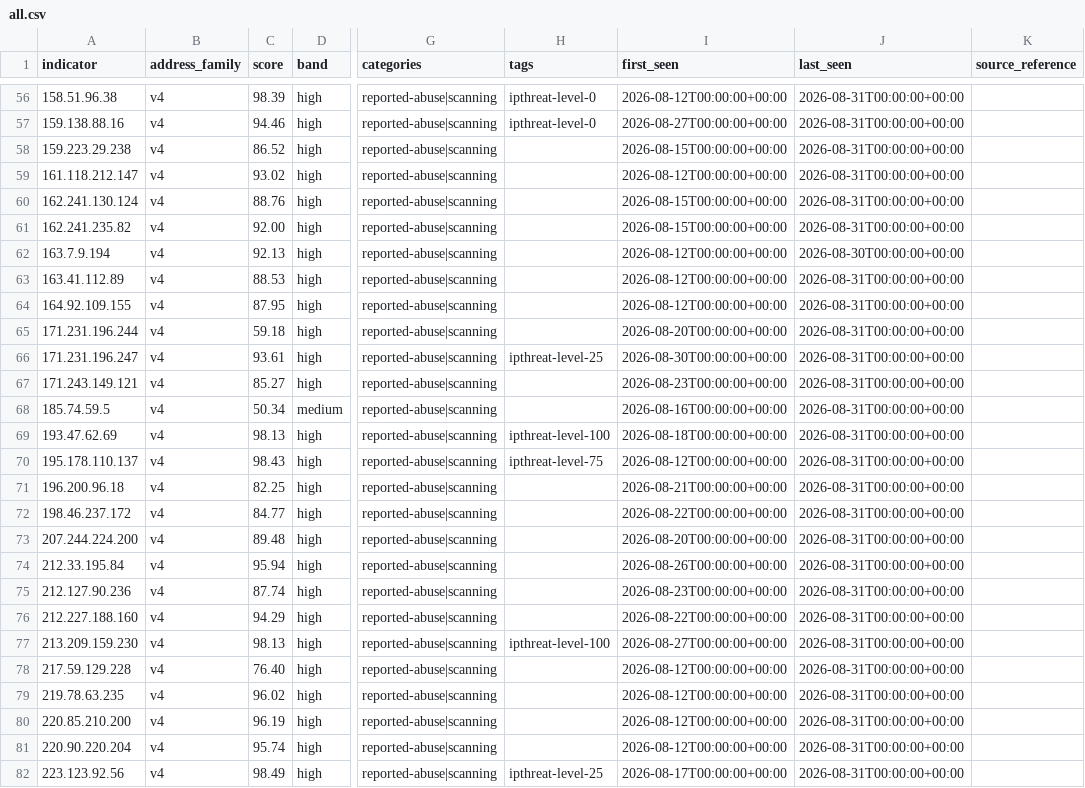
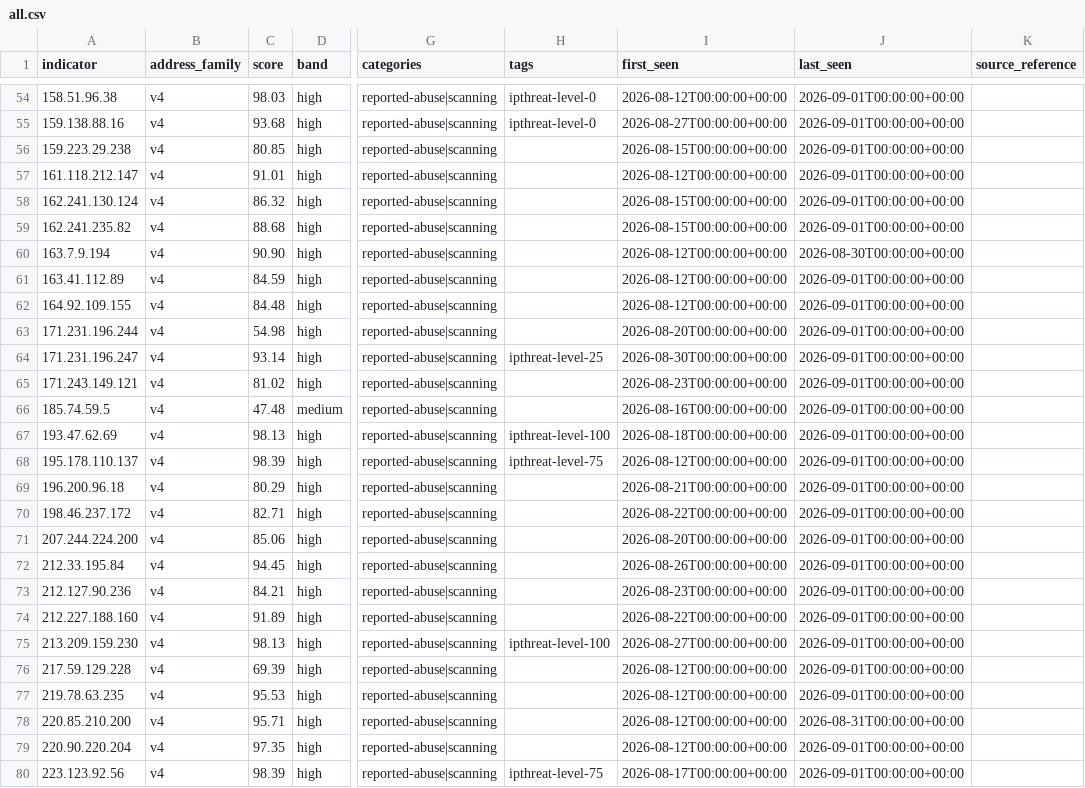
Before and after one commit to neilweitzel/xfeeds, a CSV file: feeds/clean/all.csv, drawn as a sheet; only a part is shown, gaps mark what is left out; addresses are those after the commit; the diff covers the shown part only; the diff names each change by its address in the sheet, - before the commit and + after, or states it on an @@ line.

```diff
--- a/feeds/clean/all.csv
+++ b/feeds/clean/all.csv
-C54 (score): 98.39
+C54 (score): 98.03
-J54:J59 (last_seen): 2026-08-31T00:00:00+00:00
+J54:J59 (last_seen): 2026-09-01T00:00:00+00:00
-C55 (score): 94.46
+C55 (score): 93.68
-C56 (score): 86.52
+C56 (score): 80.85
-C57 (score): 93.02
+C57 (score): 91.01
-C58 (score): 88.76
+C58 (score): 86.32
-C59 (score): 92.00
+C59 (score): 88.68
-C60 (score): 92.13
+C60 (score): 90.90
-C61 (score): 88.53
+C61 (score): 84.59
-J61:J77 (last_seen): 2026-08-31T00:00:00+00:00
+J61:J77 (last_seen): 2026-09-01T00:00:00+00:00
-C62 (score): 87.95
+C62 (score): 84.48
-C63 (score): 59.18
+C63 (score): 54.98
-C64 (score): 93.61
+C64 (score): 93.14
-C65 (score): 85.27
+C65 (score): 81.02
-C66 (score): 50.34
+C66 (score): 47.48
-C68 (score): 98.43
+C68 (score): 98.39
-C69 (score): 82.25
+C69 (score): 80.29
-C70 (score): 84.77
+C70 (score): 82.71
-C71 (score): 89.48
+C71 (score): 85.06
-C72 (score): 95.94
+C72 (score): 94.45
-C73 (score): 87.74
+C73 (score): 84.21
-C74 (score): 94.29
+C74 (score): 91.89
-C76 (score): 76.40
+C76 (score): 69.39
-C77 (score): 96.02
+C77 (score): 95.53
-C78 (score): 96.19
+C78 (score): 95.71
-C79 (score): 95.74
+C79 (score): 97.35
-J79:J80 (last_seen): 2026-08-31T00:00:00+00:00
+J79:J80 (last_seen): 2026-09-01T00:00:00+00:00
-C80 (score): 98.49
+C80 (score): 98.39
-H80 (tags): ipthreat-level-25
+H80 (tags): ipthreat-level-75
```
Also changed, not shown: 2 removed rows and 98 edited cells elsewhere in this file, 51 other files.
